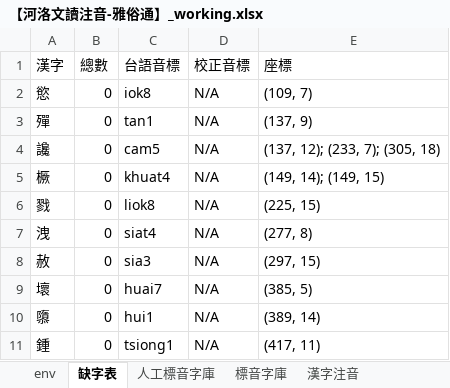
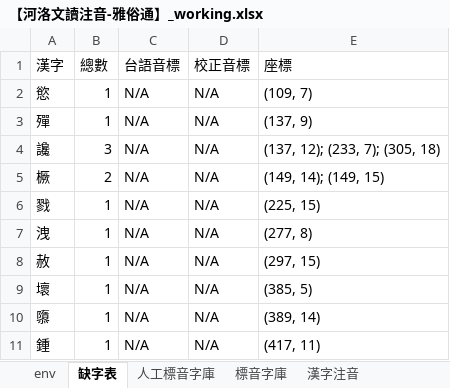
Before and after one commit to AlanJui/Piau-Im, an Excel workbook: output7/【河洛文讀注音-雅俗通】_working.xlsx, sheet 缺字表, drawn as a sheet; values as stored, in another font and other column widths than the file's, no borders; the diff names each change by its address in the sheet, - before the commit and + after, or states it on an @@ line.

```diff
--- a/output7/【河洛文讀注音-雅俗通】_working.xlsx (sheet 缺字表)
+++ b/output7/【河洛文讀注音-雅俗通】_working.xlsx (sheet 缺字表)
-B2:B3 (總數): 0
+B2:B3 (總數): 1
-C2 (台語音標): iok8
+C2 (台語音標): N/A
-C3 (台語音標): tan1
+C3 (台語音標): N/A
-B4 (總數): 0
+B4 (總數): 3
-C4 (台語音標): cam5
+C4 (台語音標): N/A
-B5 (總數): 0
+B5 (總數): 2
-C5 (台語音標): khuat4
+C5 (台語音標): N/A
-B6:B11 (總數): 0
+B6:B11 (總數): 1
-C6 (台語音標): liok8
+C6 (台語音標): N/A
-C7 (台語音標): siat4
+C7 (台語音標): N/A
-C8 (台語音標): sia3
+C8 (台語音標): N/A
-C9 (台語音標): huai7
+C9 (台語音標): N/A
-C10 (台語音標): hui1
+C10 (台語音標): N/A
-C11 (台語音標): tsiong1
+C11 (台語音標): N/A
```
Also changed, not shown: sheet 人工標音字庫, sheet 標音字庫, 31 other files.
